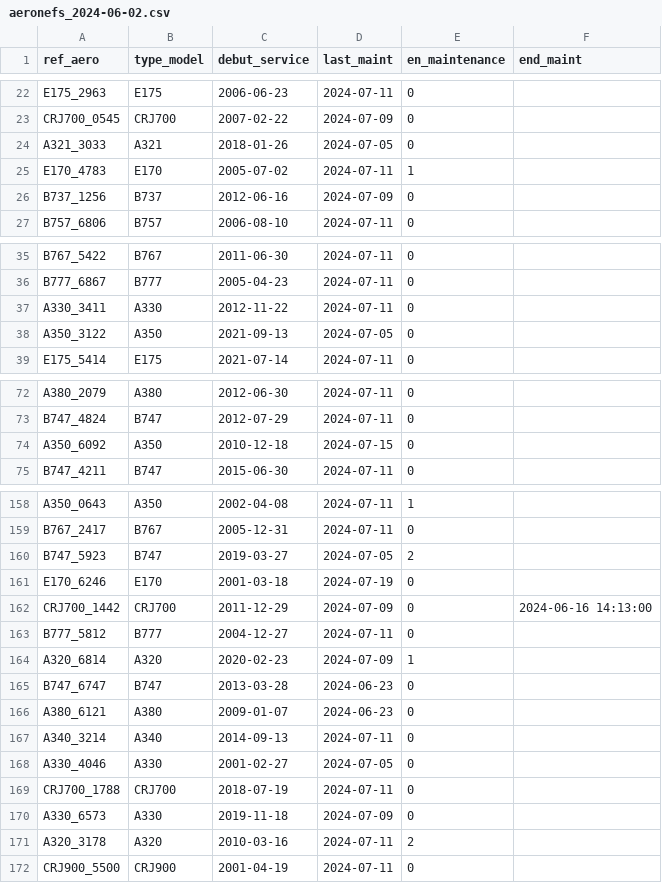
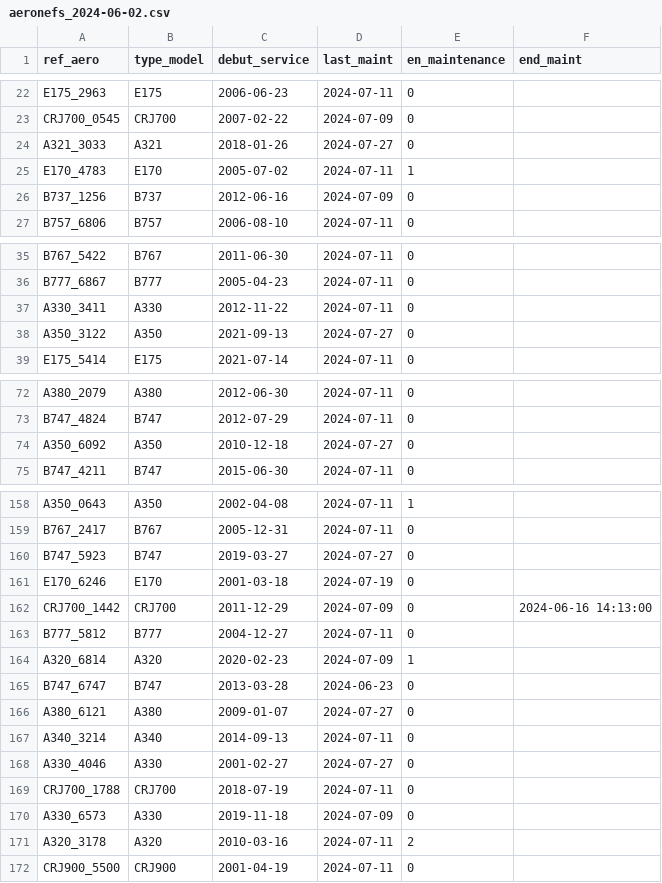
Before and after one commit to sambara92/Projet3, a CSV file: aeronefs_2024-06-02.csv, drawn as a sheet; only a part is shown, gaps mark what is left out; the diff covers the shown part only.

```diff
--- a/aeronefs_2024-06-02.csv
+++ b/aeronefs_2024-06-02.csv
@@ -23,3 +23,3 @@ E175_2963,E175,2006-06-23,2024-07-11,0,
 CRJ700_0545,CRJ700,2007-02-22,2024-07-09,0,
-A321_3033,A321,2018-01-26,2024-07-05,0,
+A321_3033,A321,2018-01-26,2024-07-27,0,
 E170_4783,E170,2005-07-02,2024-07-11,1,
@@ -37,3 +37,3 @@ B777_6867,B777,2005-04-23,2024-07-11,0,
 A330_3411,A330,2012-11-22,2024-07-11,0,
-A350_3122,A350,2021-09-13,2024-07-05,0,
+A350_3122,A350,2021-09-13,2024-07-27,0,
 E175_5414,E175,2021-07-14,2024-07-11,0,
@@ -73,3 +73,3 @@ A380_2079,A380,2012-06-30,2024-07-11,0,
 B747_4824,B747,2012-07-29,2024-07-11,0,
-A350_6092,A350,2010-12-18,2024-07-15,0,
+A350_6092,A350,2010-12-18,2024-07-27,0,
 B747_4211,B747,2015-06-30,2024-07-11,0,
@@ -159,3 +159,3 @@ A350_0643,A350,2002-04-08,2024-07-11,1,
 B767_2417,B767,2005-12-31,2024-07-11,0,
-B747_5923,B747,2019-03-27,2024-07-05,2,
+B747_5923,B747,2019-03-27,2024-07-27,0,
 E170_6246,E170,2001-03-18,2024-07-19,0,
@@ -165,5 +165,5 @@ A320_6814,A320,2020-02-23,2024-07-09,1,
 B747_6747,B747,2013-03-28,2024-06-23,0,
-A380_6121,A380,2009-01-07,2024-06-23,0,
+A380_6121,A380,2009-01-07,2024-07-27,0,
 A340_3214,A340,2014-09-13,2024-07-11,0,
-A330_4046,A330,2001-02-27,2024-07-05,0,
+A330_4046,A330,2001-02-27,2024-07-27,0,
 CRJ700_1788,CRJ700,2018-07-19,2024-07-11,0,
```
Also changed, not shown: 13 edited cells elsewhere in this file, 2 other files.
